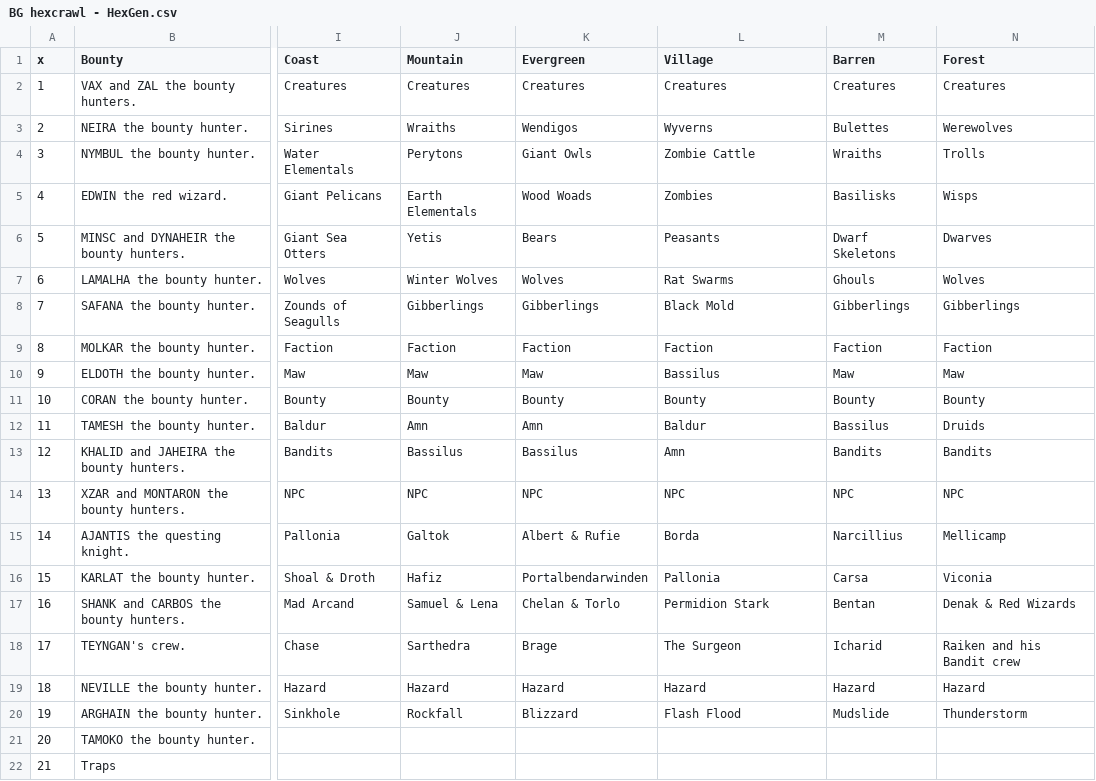
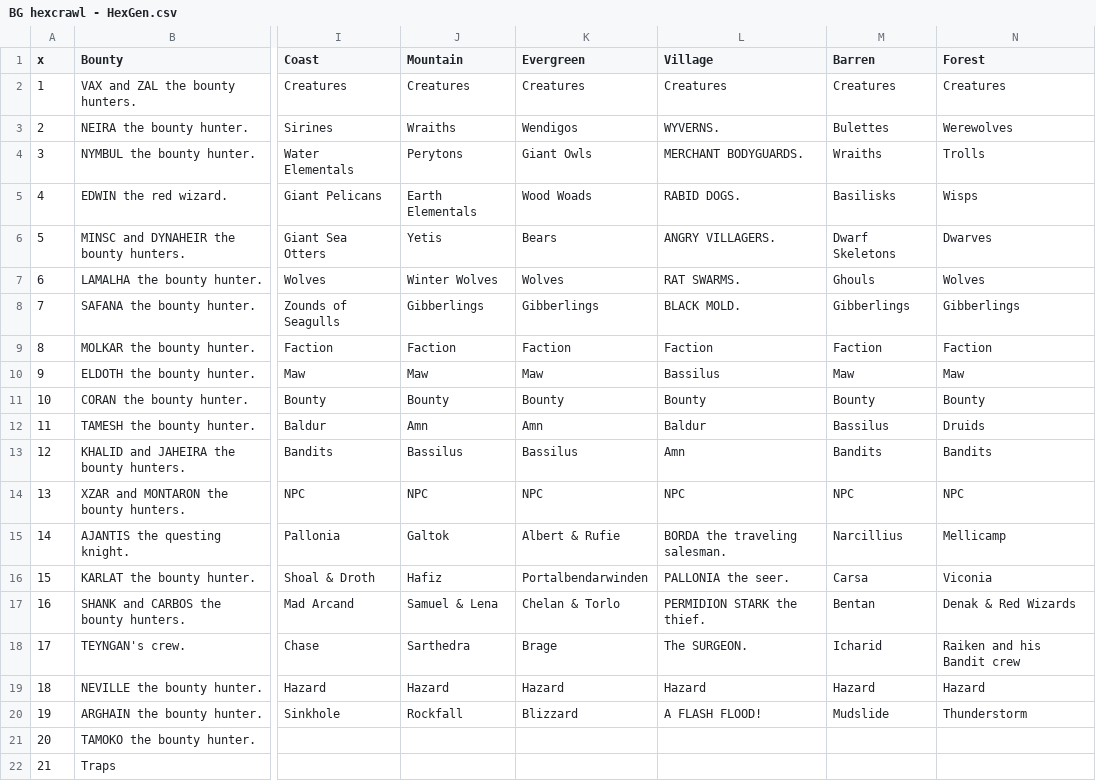
Before and after one commit to SaltyGoo/saltygoo.github.io, a CSV file: CSV/BG hexcrawl - HexGen.csv, drawn as a sheet; only a part is shown, gaps mark what is left out; the diff names each change by its address in the sheet, - before the commit and + after, or states it on an @@ line.

Commit message:
Update BG hexcrawl - HexGen.csv

```diff
--- a/CSV/BG hexcrawl - HexGen.csv
+++ b/CSV/BG hexcrawl - HexGen.csv
-L3 (Village): Wyverns
+L3 (Village): WYVERNS.
-L4 (Village): Zombie Cattle
+L4 (Village): MERCHANT BODYGUARDS.
-L5 (Village): Zombies
+L5 (Village): RABID DOGS.
-L6 (Village): Peasants
+L6 (Village): ANGRY VILLAGERS.
-L7 (Village): Rat Swarms
+L7 (Village): RAT SWARMS.
-L8 (Village): Black Mold
+L8 (Village): BLACK MOLD.
-L15 (Village): Borda
+L15 (Village): BORDA the traveling salesman.
-L16 (Village): Pallonia
+L16 (Village): PALLONIA the seer.
-L17 (Village): Permidion Stark
+L17 (Village): PERMIDION STARK the thief.
-L18 (Village): The Surgeon
+L18 (Village): The SURGEON.
-L20 (Village): Flash Flood
+L20 (Village): A FLASH FLOOD!
```
